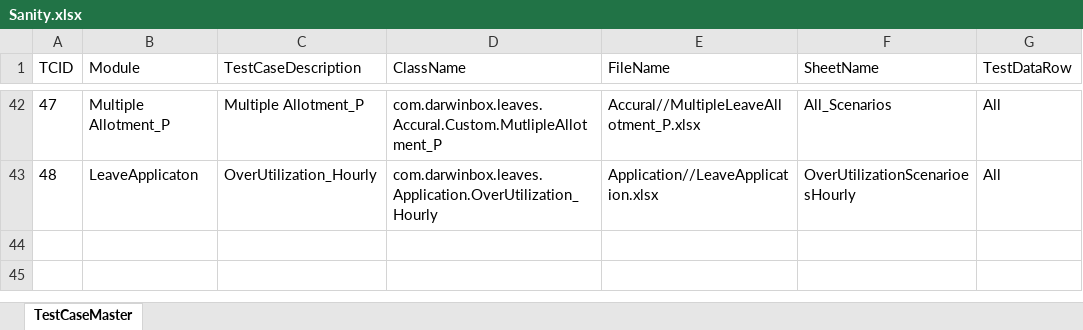
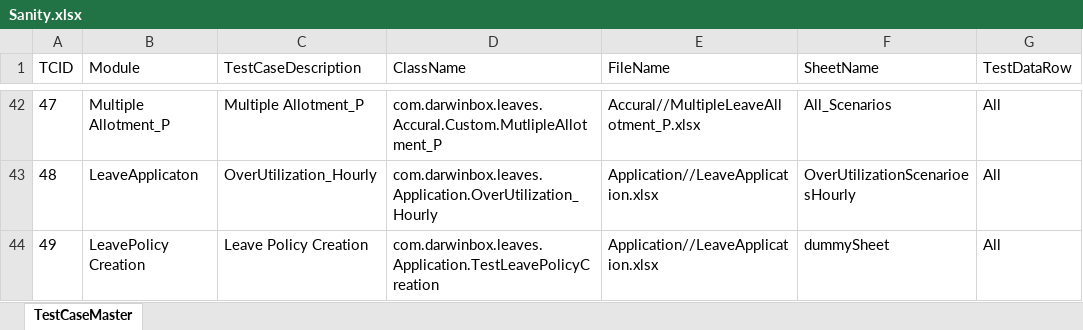
Before and after one commit to sandeepdoddi14/yetendra, an Excel workbook: leave/src/main/resources/Sanity.xlsx, sheet TestCaseMaster, drawn as a sheet; only a part is shown, gaps mark what is left out; values as stored, in another font and other column widths than the file's, no borders; the diff names each change by its address in the sheet, - before the commit and + after, or states it on an @@ line.

```diff
--- a/leave/src/main/resources/Sanity.xlsx (sheet TestCaseMaster)
+++ b/leave/src/main/resources/Sanity.xlsx (sheet TestCaseMaster)
+row 44: 49 | LeavePolicy Creation | Leave Policy Creation | com.darwinbox.leaves.Application.TestLeavePolicyCreation | Application//LeaveApplication.xlsx | dummySheet | All
```
Also changed, not shown: core/src/main/resources/Sanity.xlsx, leave/src/main/resources/Config.xlsx, 7 other files.
